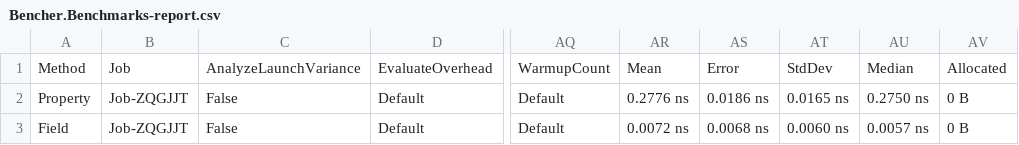
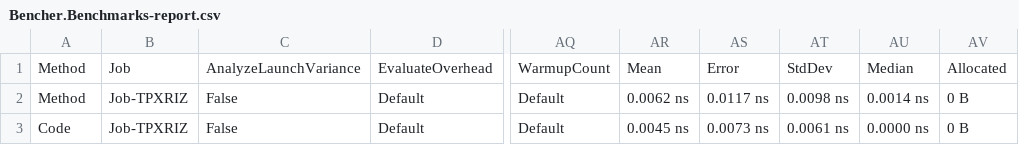
Before and after one commit to YaslePoy/SelfGraphicsNext, a CSV file: Bencher/bin/Release/net6.0/BenchmarkDotNet.Artifacts/results/Bencher.Benchmarks-report.csv, drawn as a sheet; only a part is shown, gaps mark what is left out; the diff names each change by its address in the sheet, - before the commit and + after, or states it on an @@ line.

```diff
--- a/Bencher/bin/Release/net6.0/BenchmarkDotNet.Artifacts/results/Bencher.Benchmarks-report.csv
+++ b/Bencher/bin/Release/net6.0/BenchmarkDotNet.Artifacts/results/Bencher.Benchmarks-report.csv
-A2: Property
+A2: Method
-B2:B3: Job-ZQGJJT
+B2:B3: Job-TPXRIZ
-AR2: 0.2776 ns
+AR2: 0.0062 ns
-AS2: 0.0186 ns
+AS2: 0.0117 ns
-AT2: 0.0165 ns
+AT2: 0.0098 ns
-AU2: 0.2750 ns
+AU2: 0.0014 ns
-A3: Field
+A3: Code
-AR3: 0.0072 ns
+AR3: 0.0045 ns
-AS3: 0.0068 ns
+AS3: 0.0073 ns
-AT3: 0.0060 ns
+AT3: 0.0061 ns
-AU3: 0.0057 ns
+AU3: 0.0000 ns
```
Also changed, not shown: 22 other files.
